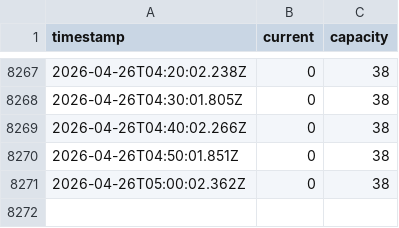
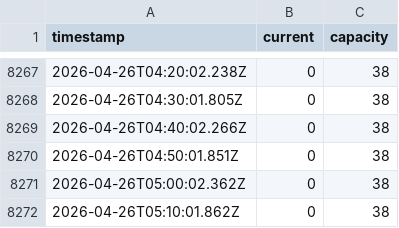
Before and after one commit to RO-Shipman/wellnessRasinova_navstevnost, a CSV file: sauna_occupancy.csv, drawn as a sheet; only a part is shown, gaps mark what is left out.

Commit message:
Update sauna occupancy data

```diff
--- a/sauna_occupancy.csv
+++ b/sauna_occupancy.csv
@@ -8271 +8271,2 @@ timestamp,current,capacity
 2026-04-26T05:00:02.362Z,0,38
+2026-04-26T05:10:01.862Z,0,38
```
